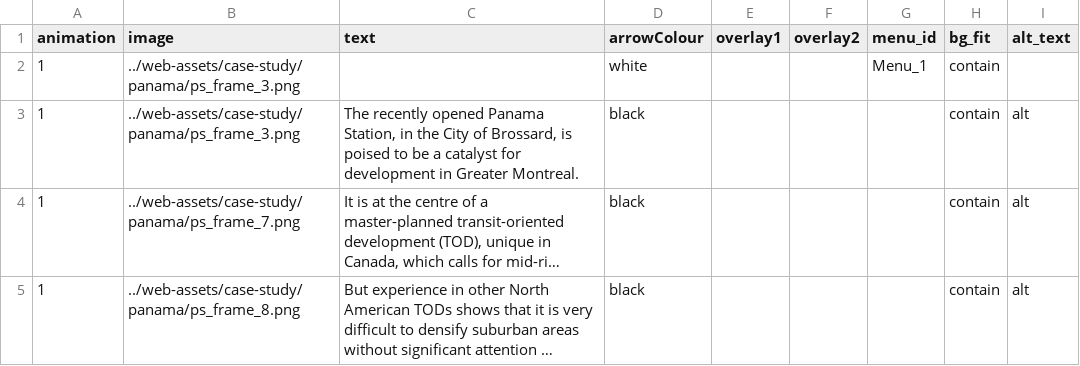
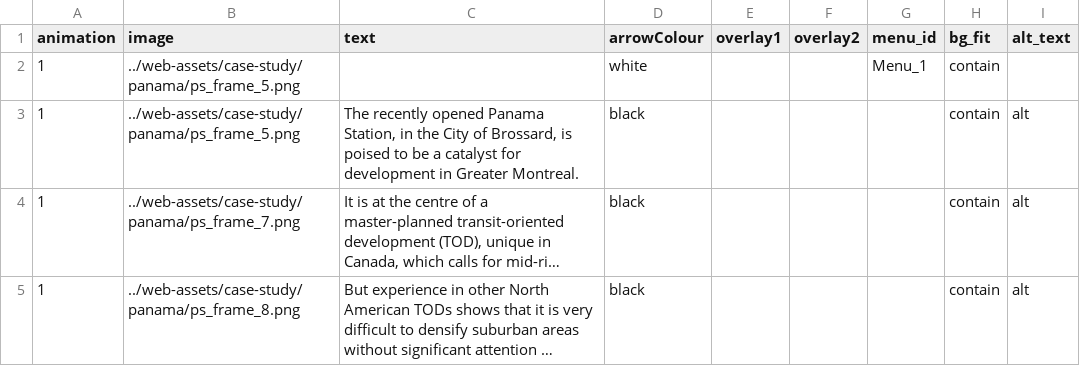
Before and after one commit to schoolofcities/tod-on-main, a CSV file: static/web-assets/case-study/panama/panama-content.csv, drawn as a sheet; long unchanged cells end in …; the diff names each change by its address in the sheet, - before the commit and + after, or states it on an @@ line.

Commit message:
panama content, photos, footnotes

```diff
--- a/static/web-assets/case-study/panama/panama-content.csv
+++ b/static/web-assets/case-study/panama/panama-content.csv
-B2:B3 (image): ../web-assets/case-study/panama/ps_frame_3.png
+B2:B3 (image): ../web-assets/case-study/panama/ps_frame_5.png
```
Also changed, not shown: 16 other files.
